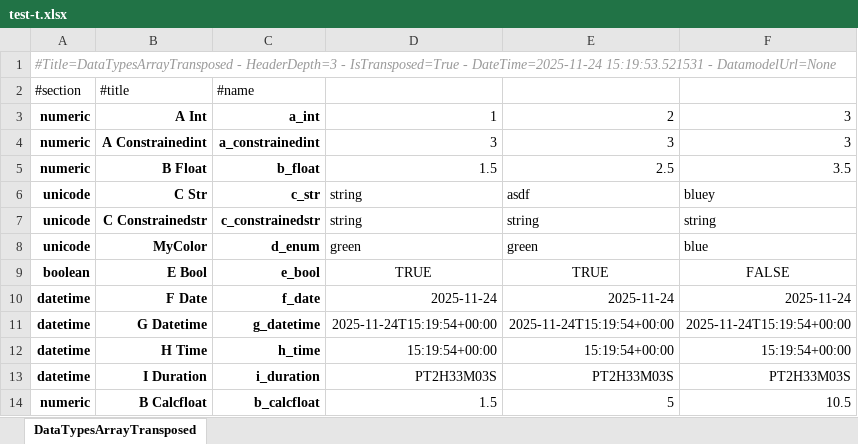
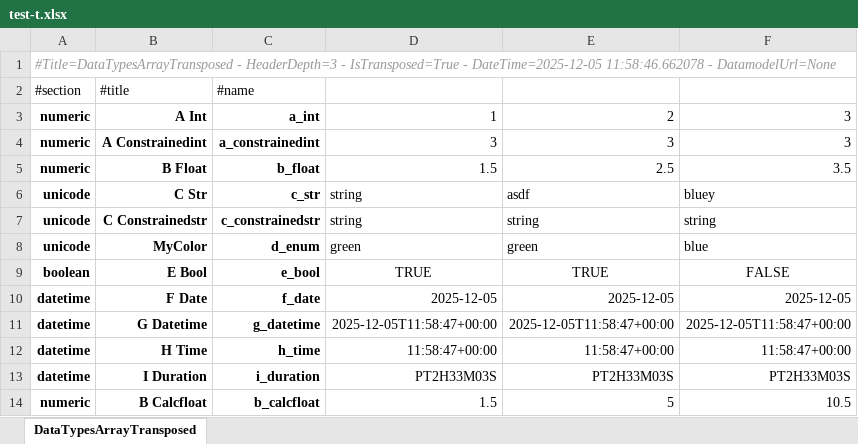
Before and after one commit to maxfordham/xlsxdatagrid, an Excel workbook: xl/test-t.xlsx, sheet DataTypesArrayTransposed, drawn as a sheet; values as stored, in another font and other column widths than the file's, no borders; conditional formats and table styles not drawn; the diff names each change by its address in the sheet, - before the commit and + after, or states it on an @@ line.

```diff
--- a/xl/test-t.xlsx (sheet DataTypesArrayTransposed)
+++ b/xl/test-t.xlsx (sheet DataTypesArrayTransposed)
-A1 (#section): …IsTransposed=True - DateTime=2025-11-24 15:19:53.521531 - DatamodelUrl=None
+A1 (#section): …IsTransposed=True - DateTime=2025-12-05 11:58:46.662078 - DatamodelUrl=None
-D10 (Column3): 2025-11-24
+D10 (Column3): 2025-12-05
-E10 (Column4): 2025-11-24
+E10 (Column4): 2025-12-05
-F10 (Column5): 2025-11-24
+F10 (Column5): 2025-12-05
-D11 (Column3): 2025-11-24T15:19:54+00:00
+D11 (Column3): 2025-12-05T11:58:47+00:00
-E11 (Column4): 2025-11-24T15:19:54+00:00
+E11 (Column4): 2025-12-05T11:58:47+00:00
-F11 (Column5): 2025-11-24T15:19:54+00:00
+F11 (Column5): 2025-12-05T11:58:47+00:00
-D12 (Column3): 15:19:54+00:00
+D12 (Column3): 11:58:47+00:00
-E12 (Column4): 15:19:54+00:00
+E12 (Column4): 11:58:47+00:00
-F12 (Column5): 15:19:54+00:00
+F12 (Column5): 11:58:47+00:00
```
Also changed, not shown: xl/chart.xlsx, xl/test-many-sheets.xlsx, 8 other files.
